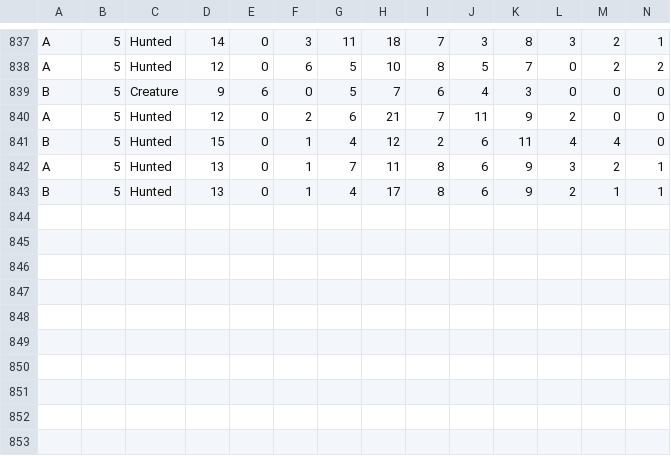
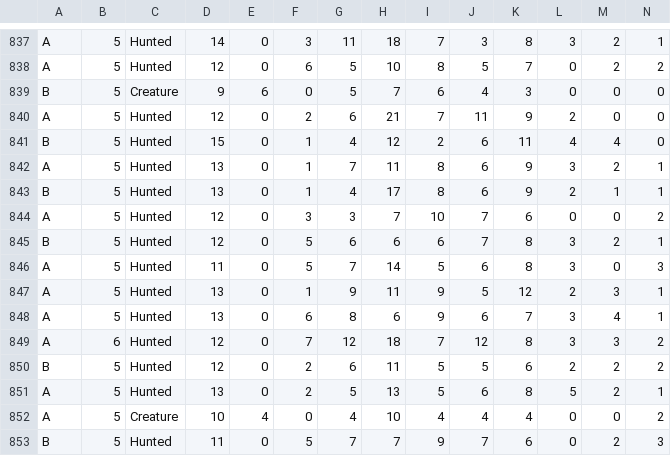
Before and after one commit to foreverfighter/not_alone_simulation, a CSV file: games.csv, drawn as a sheet; only a part is shown, gaps mark what is left out; rows hold the shown columns only; the diff names each change by its address in the sheet, - before the commit and + after, or states it on an @@ line.

```diff
--- a/games.csv
+++ b/games.csv
+row 844: A | 5 | Hunted | 12 | 0 | 3 | 3 | 7 | 10 | 7 | 6 | 0 | 0 | 2
+row 845: B | 5 | Hunted | 12 | 0 | 5 | 6 | 6 | 6 | 7 | 8 | 3 | 2 | 1
+row 846: A | 5 | Hunted | 11 | 0 | 5 | 7 | 14 | 5 | 6 | 8 | 3 | 0 | 3
+row 847: A | 5 | Hunted | 13 | 0 | 1 | 9 | 11 | 9 | 5 | 12 | 2 | 3 | 1
+row 848: A | 5 | Hunted | 13 | 0 | 6 | 8 | 6 | 9 | 6 | 7 | 3 | 4 | 1
+row 849: A | 6 | Hunted | 12 | 0 | 7 | 12 | 18 | 7 | 12 | 8 | 3 | 3 | 2
+row 850: B | 5 | Hunted | 12 | 0 | 2 | 6 | 11 | 5 | 5 | 6 | 2 | 2 | 2
+row 851: A | 5 | Hunted | 13 | 0 | 2 | 5 | 13 | 5 | 6 | 8 | 5 | 2 | 1
+row 852: A | 5 | Creature | 10 | 4 | 0 | 4 | 10 | 4 | 4 | 4 | 0 | 0 | 2
+row 853: B | 5 | Hunted | 11 | 0 | 5 | 7 | 7 | 9 | 7 | 6 | 0 | 2 | 3
```
Also changed, not shown: 3 other files.
